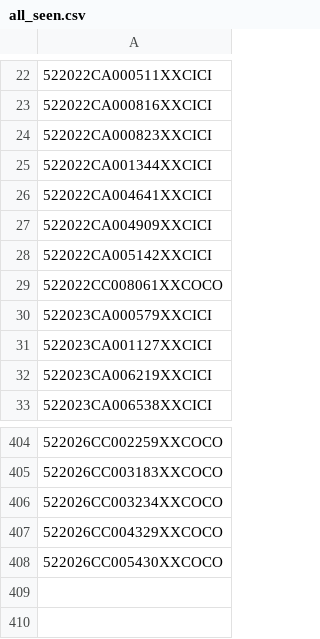
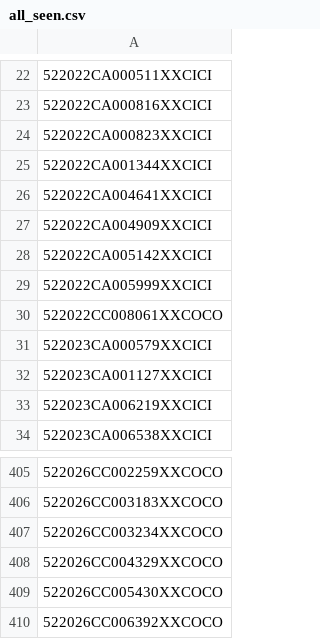
Before and after one commit to figlesias7/realforeclose, a CSV file: data/all_seen.csv, drawn as a sheet; only a part is shown, gaps mark what is left out; the diff names each change by its address in the sheet, - before the commit and + after, or states it on an @@ line.

```diff
--- a/data/all_seen.csv
+++ b/data/all_seen.csv
+row 29: 522022CA005999XXCICI
+row 410: 522026CC006392XXCOCO
```
Also changed, not shown: data/active_foreclosures.csv, data/event_log.csv, 3 other files.
